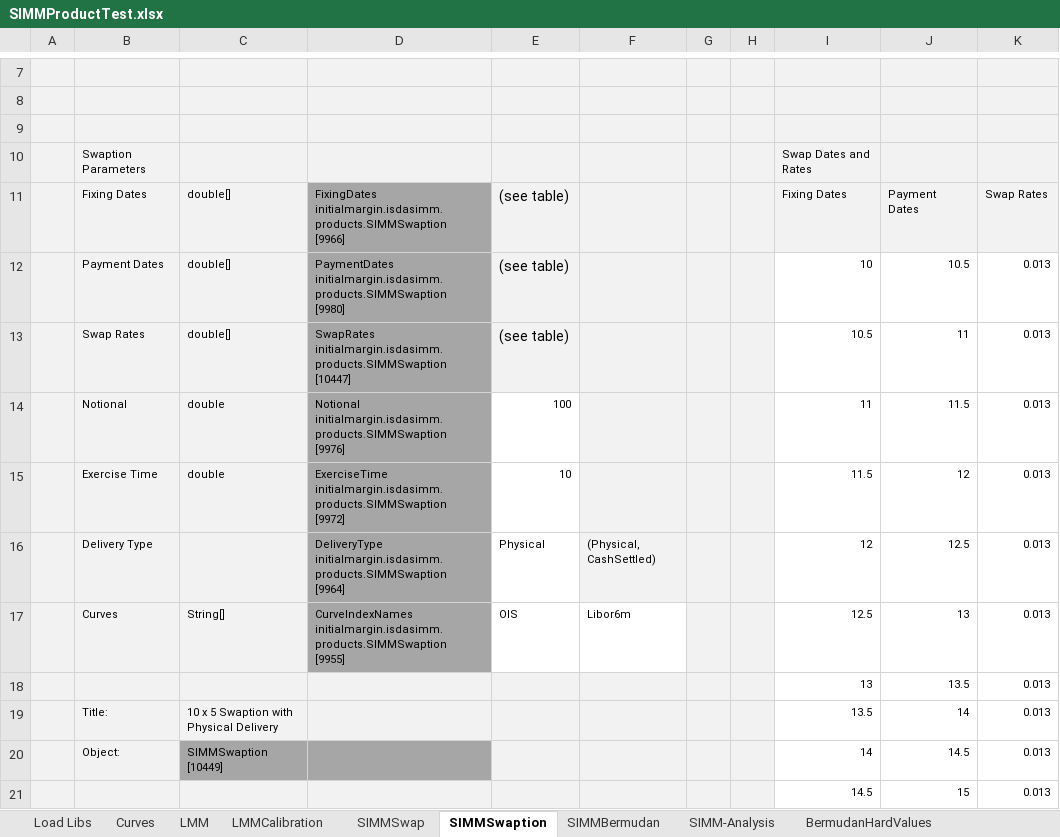
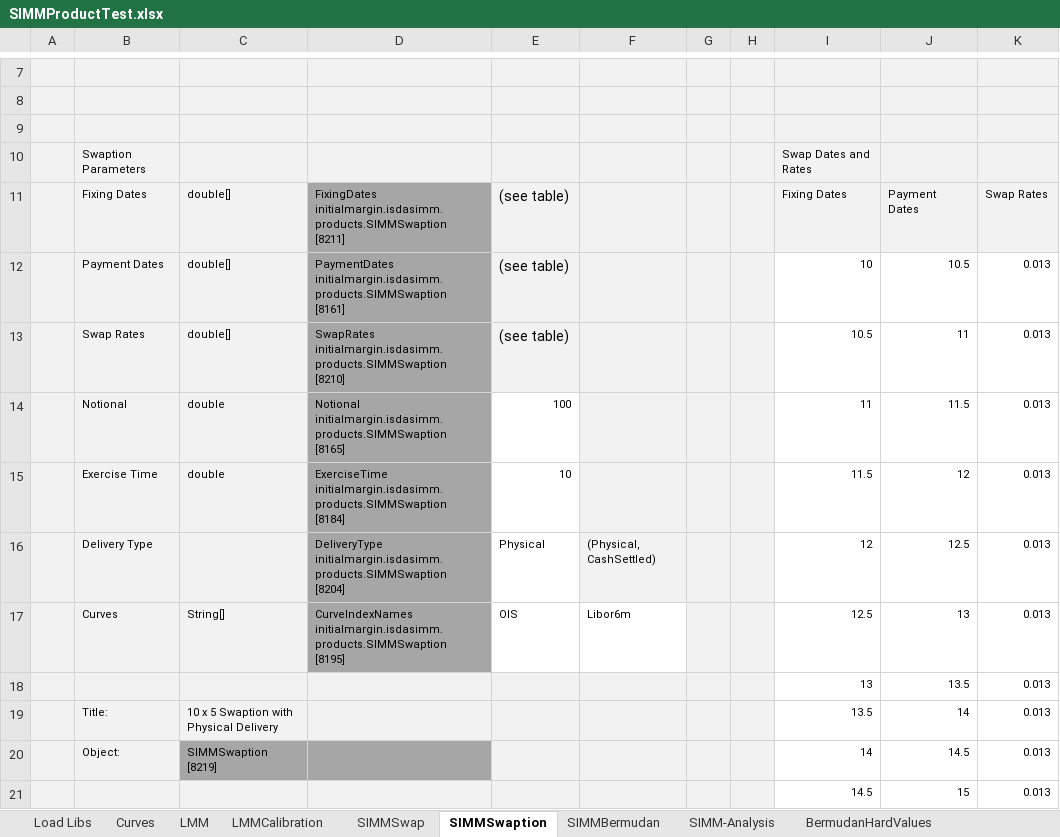
Before and after one commit to NaserVi/ForwardInitialMargin, an Excel workbook: SIMMProductTest.xlsx, sheet SIMMSwaption, drawn as a sheet; only a part is shown, gaps mark what is left out; values as stored, in another font and other column widths than the file's, no borders; ↵ is a line break in a cell; the diff names each change by its address in the sheet, - before the commit and + after, or states it on an @@ line.

```diff
--- a/SIMMProductTest.xlsx (sheet SIMMSwaption)
+++ b/SIMMProductTest.xlsx (sheet SIMMSwaption)
-D11: FixingDates initialmargin.isdasimm.products.SIMMSwaption ↵ [9966]
+D11: FixingDates initialmargin.isdasimm.products.SIMMSwaption ↵ [8211]
-D12: PaymentDates initialmargin.isdasimm.products.SIMMSwaption ↵ [9980]
+D12: PaymentDates initialmargin.isdasimm.products.SIMMSwaption ↵ [8161]
-D13: SwapRates initialmargin.isdasimm.products.SIMMSwaption ↵ [10447]
+D13: SwapRates initialmargin.isdasimm.products.SIMMSwaption ↵ [8210]
-D14: Notional initialmargin.isdasimm.products.SIMMSwaption ↵ [9976]
+D14: Notional initialmargin.isdasimm.products.SIMMSwaption ↵ [8165]
-D15: ExerciseTime initialmargin.isdasimm.products.SIMMSwaption ↵ [9972]
+D15: ExerciseTime initialmargin.isdasimm.products.SIMMSwaption ↵ [8184]
-D16: DeliveryType initialmargin.isdasimm.products.SIMMSwaption ↵ [9964]
+D16: DeliveryType initialmargin.isdasimm.products.SIMMSwaption ↵ [8204]
-D17: CurveIndexNames initialmargin.isdasimm.products.SIMMSwaption ↵ [9955]
+D17: CurveIndexNames initialmargin.isdasimm.products.SIMMSwaption ↵ [8195]
-C20: SIMMSwaption ↵ [10449]
+C20: SIMMSwaption ↵ [8219]
```
Also changed, not shown: sheet LMMCalibration, sheet SIMM-Analysis, sheet LMM, sheet SIMMBermudan, sheet SIMMSwap, sheet Curves, 1 more sheet, charts or pictures.
